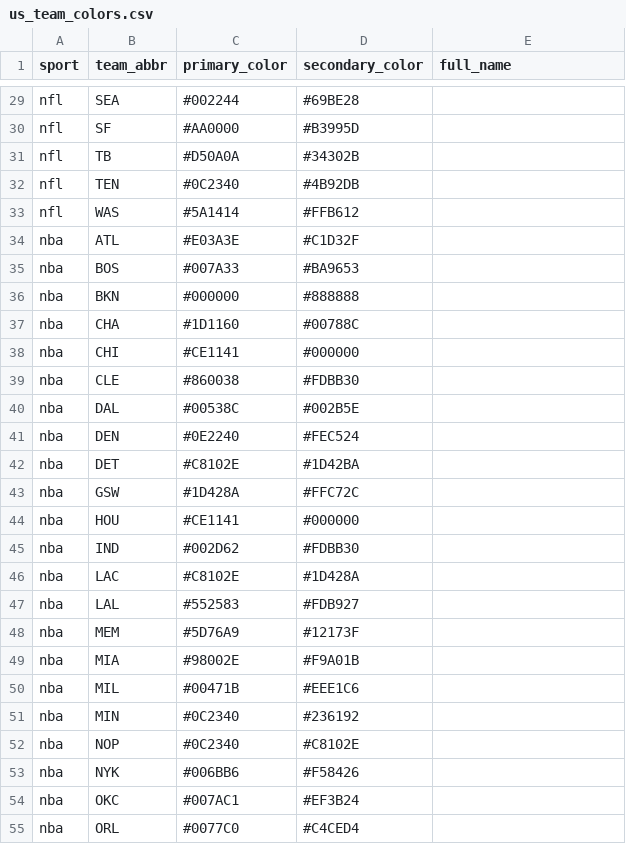
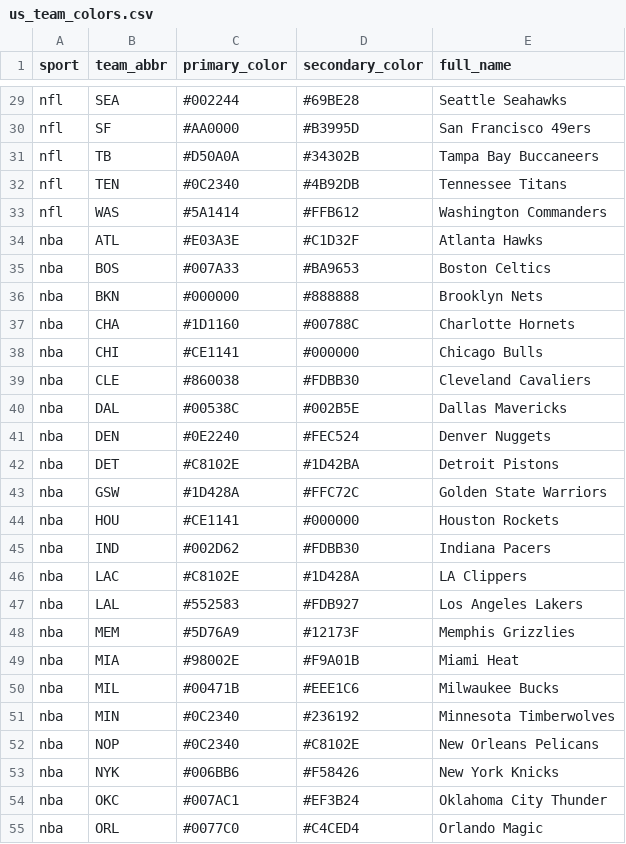
Before and after one commit to xmevans10/fantasy-app, a CSV file: tools/ingest/data/us_team_colors.csv, drawn as a sheet; only a part is shown, gaps mark what is left out; the diff covers the shown part only; the diff names each change by its address in the sheet, - before the commit and + after, or states it on an @@ line.

```diff
--- a/tools/ingest/data/us_team_colors.csv
+++ b/tools/ingest/data/us_team_colors.csv
-E29 (full_name): (empty)
+E29 (full_name): Seattle Seahawks
-E30 (full_name): (empty)
+E30 (full_name): San Francisco 49ers
-E31 (full_name): (empty)
+E31 (full_name): Tampa Bay Buccaneers
-E32 (full_name): (empty)
+E32 (full_name): Tennessee Titans
-E33 (full_name): (empty)
+E33 (full_name): Washington Commanders
-E34 (full_name): (empty)
+E34 (full_name): Atlanta Hawks
-E35 (full_name): (empty)
+E35 (full_name): Boston Celtics
-E36 (full_name): (empty)
+E36 (full_name): Brooklyn Nets
-E37 (full_name): (empty)
+E37 (full_name): Charlotte Hornets
-E38 (full_name): (empty)
+E38 (full_name): Chicago Bulls
-E39 (full_name): (empty)
+E39 (full_name): Cleveland Cavaliers
-E40 (full_name): (empty)
+E40 (full_name): Dallas Mavericks
-E41 (full_name): (empty)
+E41 (full_name): Denver Nuggets
-E42 (full_name): (empty)
+E42 (full_name): Detroit Pistons
-E43 (full_name): (empty)
+E43 (full_name): Golden State Warriors
-E44 (full_name): (empty)
+E44 (full_name): Houston Rockets
-E45 (full_name): (empty)
+E45 (full_name): Indiana Pacers
-E46 (full_name): (empty)
+E46 (full_name): LA Clippers
-E47 (full_name): (empty)
+E47 (full_name): Los Angeles Lakers
-E48 (full_name): (empty)
+E48 (full_name): Memphis Grizzlies
-E49 (full_name): (empty)
+E49 (full_name): Miami Heat
-E50 (full_name): (empty)
+E50 (full_name): Milwaukee Bucks
-E51 (full_name): (empty)
+E51 (full_name): Minnesota Timberwolves
-E52 (full_name): (empty)
+E52 (full_name): New Orleans Pelicans
-E53 (full_name): (empty)
+E53 (full_name): New York Knicks
-E54 (full_name): (empty)
+E54 (full_name): Oklahoma City Thunder
-E55 (full_name): (empty)
+E55 (full_name): Orlando Magic
```
Also changed, not shown: 74 edited cells elsewhere in this file, 9 other files.
